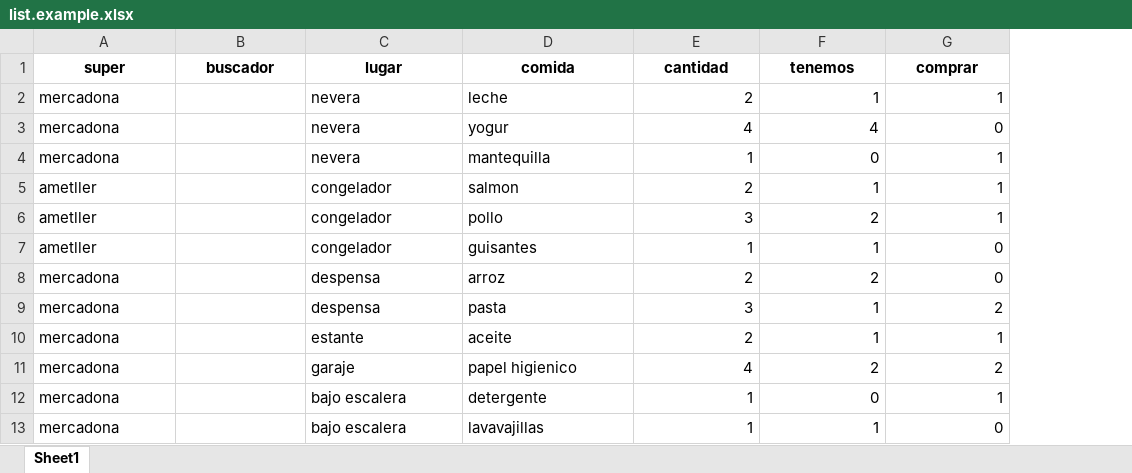
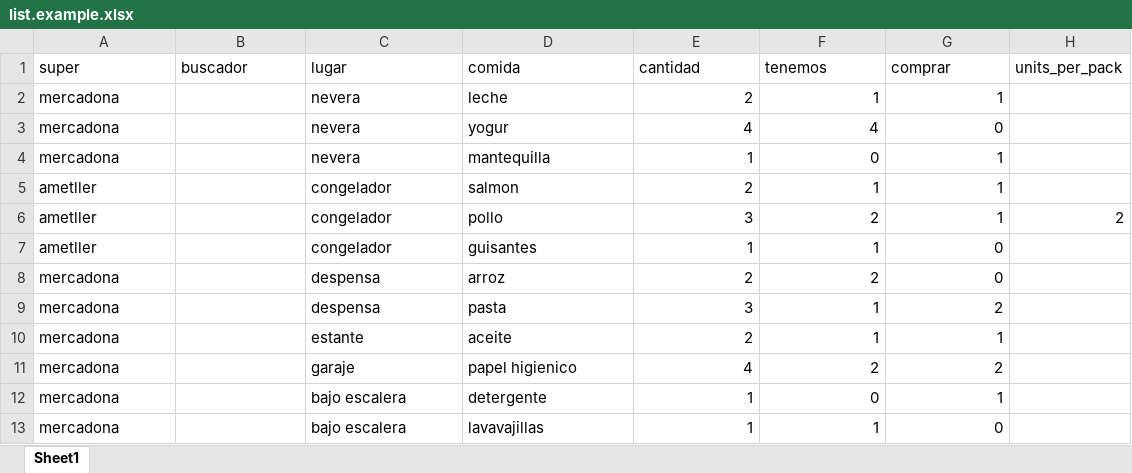
Before and after one commit to ferraroroberto/grocery-shopping-automation, an Excel workbook: data/list.example.xlsx, sheet Sheet1, drawn as a sheet; values as stored, in another font and other column widths than the file's, no borders; the diff names each change by its address in the sheet, - before the commit and + after, or states it on an @@ line.

Commit message:
feat: convert counted units to store packs before the cart (#383)
* feat: convert counted units to store packs before the cart (#382)

- optional units_per_pack column: the cart run buys ceil(units needed / units per pack), 0 when nothing is needed, units unchanged when unset
- applied once where the cart run reads the inventory, with one info line per converted item
- item sheet and Add item form carry the field; PUT keeps it when omitted and clears it on null
- "buy" reads units and packs (14 units -> 3 packs) in the Items, Audit and Shop lists
- docs/items.md explains the field; the example sheet gains the column

* test: keep the item sheet e2e within the function-length limit

```diff
--- a/data/list.example.xlsx (sheet Sheet1)
+++ b/data/list.example.xlsx (sheet Sheet1)
+column H (units_per_pack), row 6: 2
@@ A1:G1 bold: on → off, alignment: center → left @@
```
Also changed, not shown: 13 other files.
